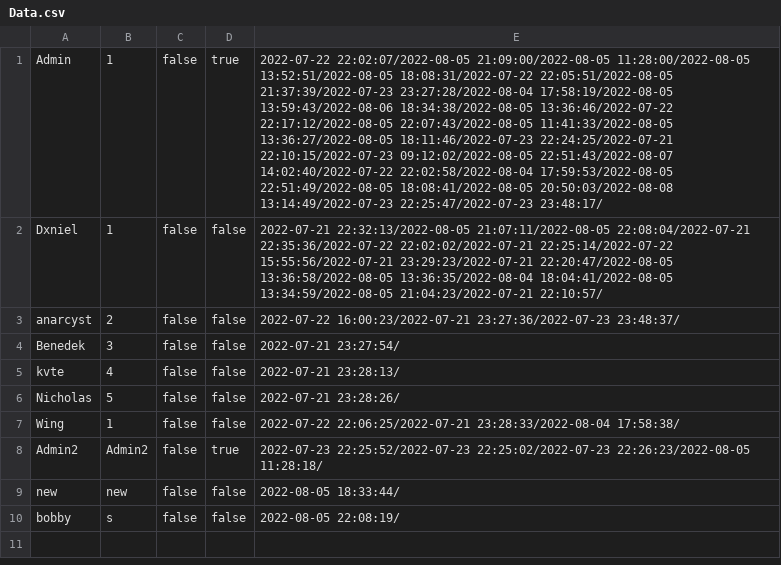
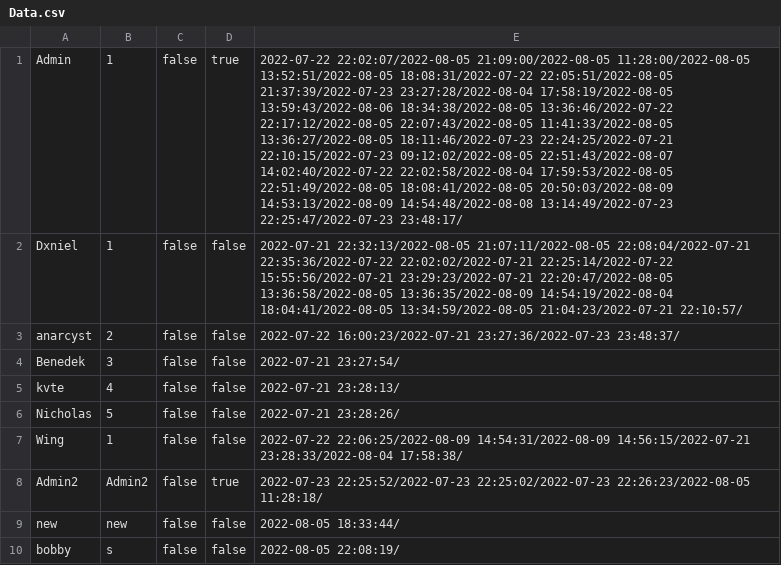
Before and after one commit to Dani3lx/Video-Entertainment-System, a CSV file: phase2/datasets/Data.csv, drawn as a sheet; the diff names each change by its address in the sheet, - before the commit and + after, or states it on an @@ line.

```diff
--- a/phase2/datasets/Data.csv
+++ b/phase2/datasets/Data.csv
-E1: …22:51:49/2022-08-05 18:08:41/2022-08-05 20:50:03/2022-08-08 13:14:49/2022-07-23 22:25:47/2022-07-23…
+E1: …22:51:49/2022-08-05 18:08:41/2022-08-05 20:50:03/2022-08-09 14:53:13/2022-08-09 14:54:48/2022-08-08 13:14:49/2022-07-23 22:25:47/2022-07-23…
-E2: …22:20:47/2022-08-05 13:36:58/2022-08-05 13:36:35/2022-08-04 18:04:41/2022-08-05 13:34:59/2022-08-05…
+E2: …22:20:47/2022-08-05 13:36:58/2022-08-05 13:36:35/2022-08-09 14:54:19/2022-08-04 18:04:41/2022-08-05 13:34:59/2022-08-05…
-E7: 2022-07-22 22:06:25/2022-07-21 23:28:33/2022-08-04 17:58:38/
+E7: 2022-07-22 22:06:25/2022-08-09 14:54:31/2022-08-09 14:56:15/2022-07-21 23:28:33/2022-08-04 17:58:38/
```
Also changed, not shown: 2 other files.
